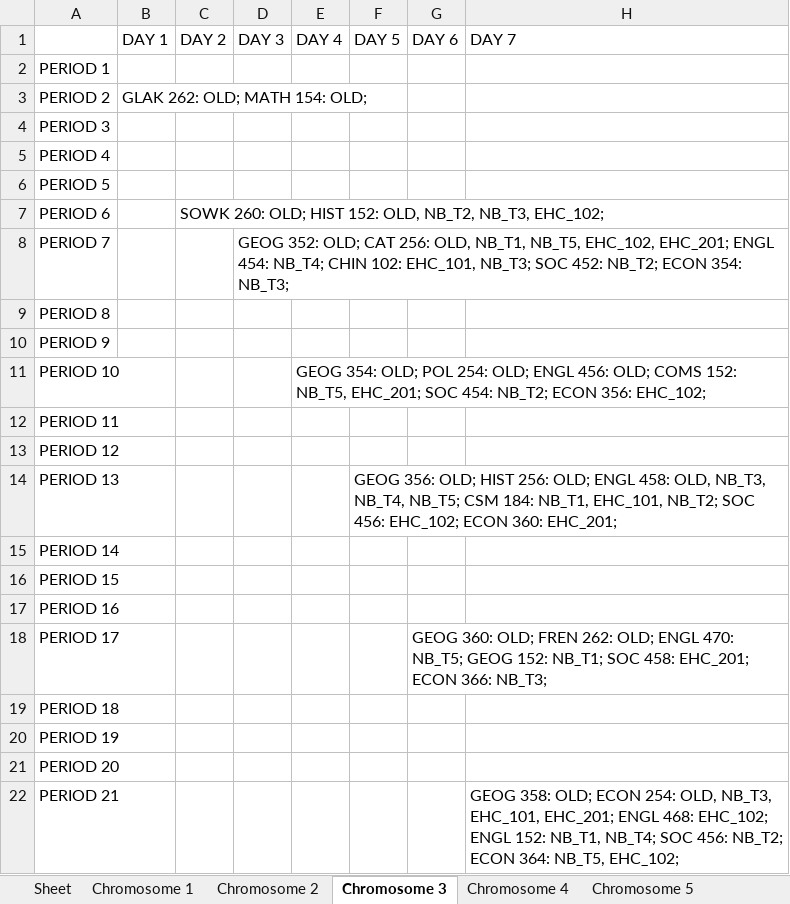
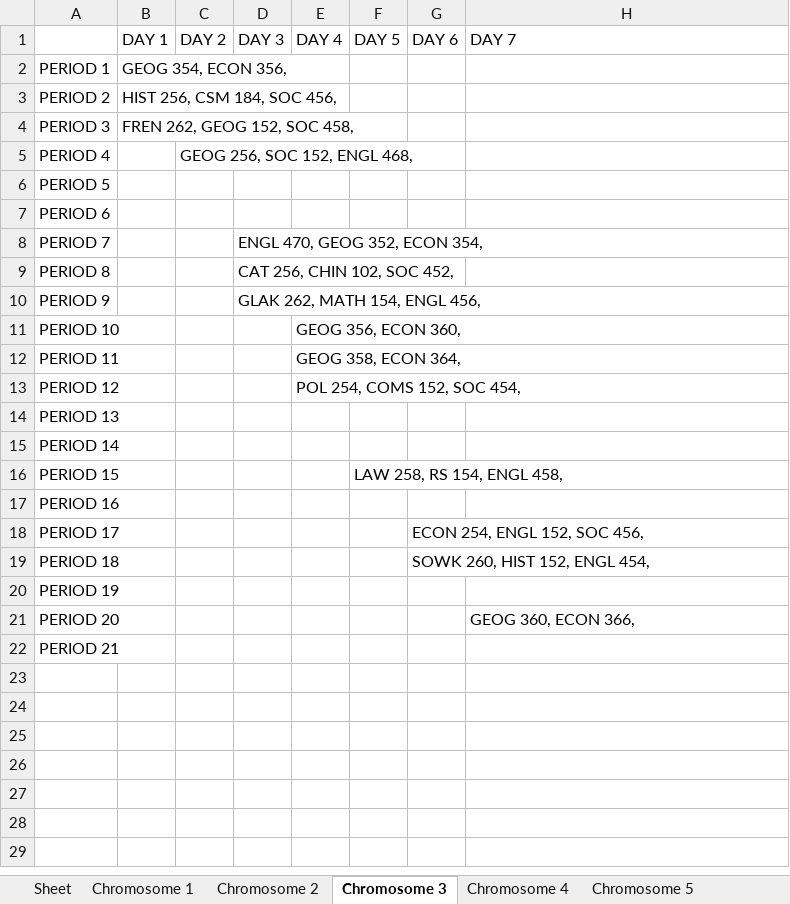
Before and after one commit to christabel-acquaye/Time_Table_Project, an Excel workbook: data/Chromosome_data.xlsx, sheet Chromosome 3, drawn as a sheet; values as stored, in another font and other column widths than the file's, no borders; the diff names each change by its address in the sheet, - before the commit and + after, or states it on an @@ line.

```diff
--- a/data/Chromosome_data.xlsx (sheet Chromosome 3)
+++ b/data/Chromosome_data.xlsx (sheet Chromosome 3)
-B2 (DAY 1): (empty)
+B2 (DAY 1): GEOG 354, ECON 356,
-B3 (DAY 1): GLAK 262: OLD; MATH 154: OLD;
+B3 (DAY 1): HIST 256, CSM 184, SOC 456,
-B4 (DAY 1): (empty)
+B4 (DAY 1): FREN 262, GEOG 152, SOC 458,
-C5 (DAY 2): (empty)
+C5 (DAY 2): GEOG 256, SOC 152, ENGL 468,
-C7 (DAY 2): SOWK 260: OLD; HIST 152: OLD, NB_T2, NB_T3, EHC_102;
+C7 (DAY 2): (empty)
-D8 (DAY 3): GEOG 352: OLD; CAT 256: OLD, NB_T1, NB_T5, EHC_102, EHC_201; ENGL 454: NB_T4; CHIN 102: EHC_101, NB_T3; SOC 452: NB_T2; ECON 354: NB_T3;
+D8 (DAY 3): ENGL 470, GEOG 352, ECON 354,
-D9 (DAY 3): (empty)
+D9 (DAY 3): CAT 256, CHIN 102, SOC 452,
-D10 (DAY 3): (empty)
+D10 (DAY 3): GLAK 262, MATH 154, ENGL 456,
-E11 (DAY 4): GEOG 354: OLD; POL 254: OLD; ENGL 456: OLD; COMS 152: NB_T5, EHC_201; SOC 454: NB_T2; ECON 356: EHC_102;
+E11 (DAY 4): GEOG 356, ECON 360,
-E12 (DAY 4): (empty)
+E12 (DAY 4): GEOG 358, ECON 364,
-E13 (DAY 4): (empty)
+E13 (DAY 4): POL 254, COMS 152, SOC 454,
-F14 (DAY 5): GEOG 356: OLD; HIST 256: OLD; ENGL 458: OLD, NB_T3, NB_T4, NB_T5; CSM 184: NB_T1, EHC_101, NB_T2; SOC 456: EHC_102; ECON 360: EHC_201;
+F14 (DAY 5): (empty)
-F16 (DAY 5): (empty)
+F16 (DAY 5): LAW 258, RS 154, ENGL 458,
-G18 (DAY 6): GEOG 360: OLD; FREN 262: OLD; ENGL 470: NB_T5; GEOG 152: NB_T1; SOC 458: EHC_201; ECON 366: NB_T3;
+G18 (DAY 6): ECON 254, ENGL 152, SOC 456,
-G19 (DAY 6): (empty)
+G19 (DAY 6): SOWK 260, HIST 152, ENGL 454,
-H21 (DAY 7): (empty)
+H21 (DAY 7): GEOG 360, ECON 366,
-H22 (DAY 7): GEOG 358: OLD; ECON 254: OLD, NB_T3, EHC_101, EHC_201; ENGL 468: EHC_102; ENGL 152: NB_T1, NB_T4; SOC 456: NB_T2; ECON 364: NB_T5, EHC_102;
+H22 (DAY 7): (empty)
```
Also changed, not shown: sheet Sheet, sheet Chromosome 2, sheet Chromosome 1, sheet Chromosome 4, sheet Chromosome 5, other sheet tabs, 5 other files.
